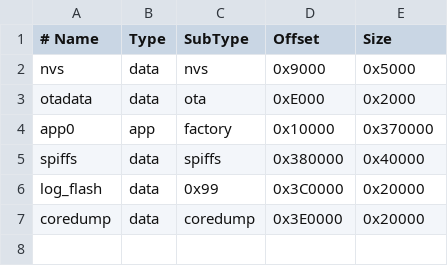
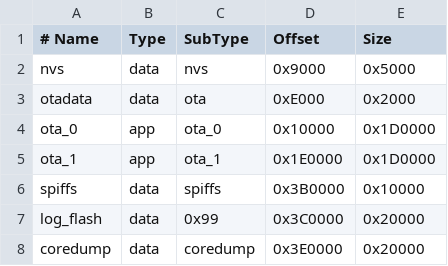
Before and after one commit to aralso/Ard_ESP_Chaud_Gar, a CSV file: partitions.csv, drawn as a sheet.

```diff
--- a/partitions.csv
+++ b/partitions.csv
@@ -3,4 +3,5 @@ nvs,        data, nvs,     0x9000,    0x5000
 otadata,    data, ota,     0xE000,    0x2000
-app0,    app, factory,  0x10000  ,   0x370000
-spiffs,     data, spiffs,  0x380000,  0x40000
+ota_0,    app,  ota_0,   0x10000,   0x1D0000,
+ota_1,    app,  ota_1,   0x1E0000,  0x1D0000,
+spiffs,     data, spiffs,  0x3B0000,  0x10000
 log_flash,     data, 0x99,    0x3C0000,  0x20000
```
Also changed, not shown: 5 other files.
